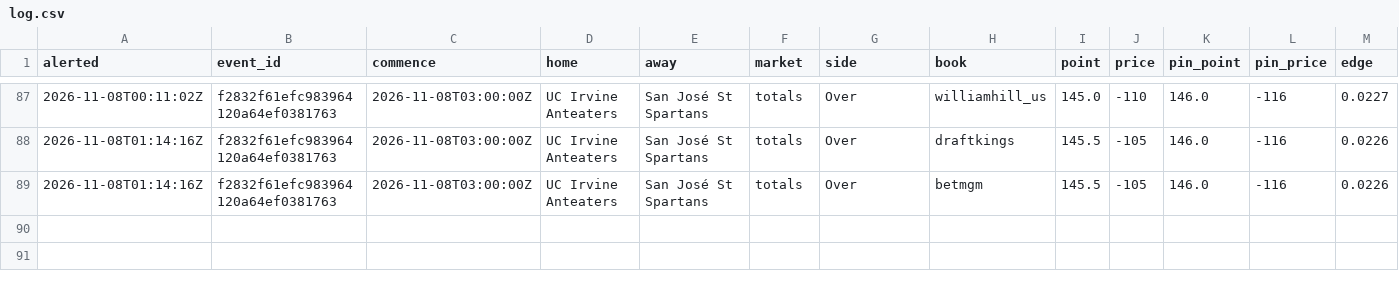
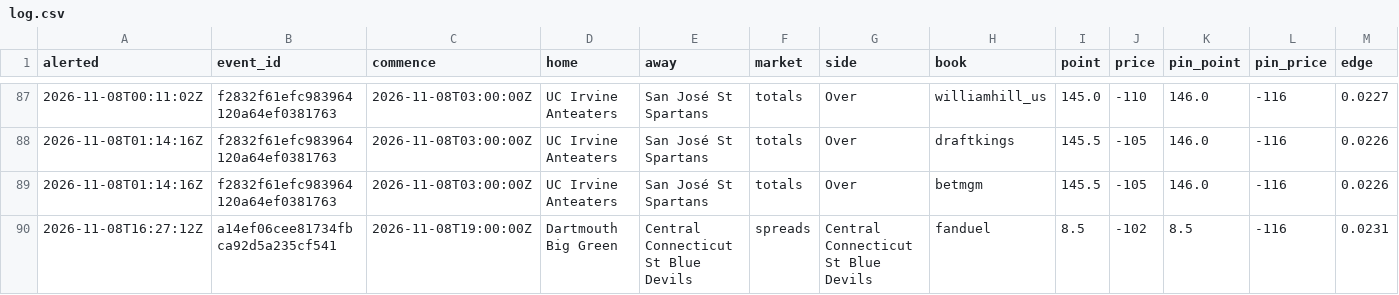
Before and after one commit to psturo77/cbb-data, a CSV file: steam/log.csv, drawn as a sheet; only a part is shown, gaps mark what is left out; rows hold the shown columns only; the diff names each change by its address in the sheet, - before the commit and + after, or states it on an @@ line.

```diff
--- a/steam/log.csv
+++ b/steam/log.csv
+row 90: 2026-11-08T16:27:12Z | a14ef06cee81734fbca92d5a235cf541 | 2026-11-08T19:00:00Z | Dartmouth Big Green | Central Connecticut St Blue Devils | spreads | Central Connecticut St Blue Devils | fanduel | 8.5 | -102 | 8.5 | -116 | 0.0231
```
